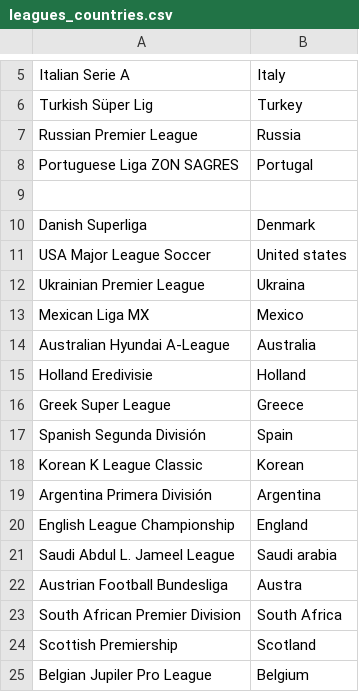
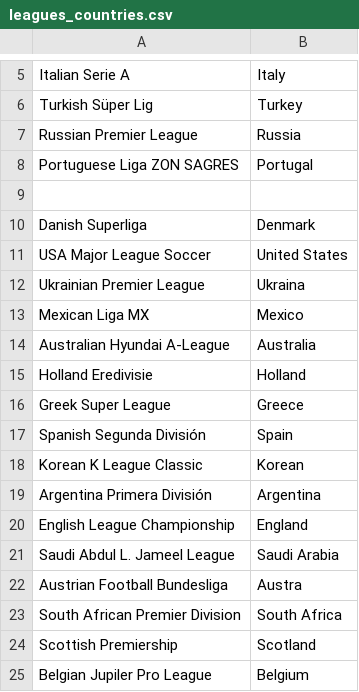
Before and after one commit to UndertakerW/FIFADB, a CSV file: Data/Data_encoded/leagues_countries.csv, drawn as a sheet; only a part is shown, gaps mark what is left out.

```diff
--- a/Data/Data_encoded/leagues_countries.csv
+++ b/Data/Data_encoded/leagues_countries.csv
@@ -10,3 +10,3 @@ Portuguese Liga ZON SAGRES,Portugal
 Danish Superliga,Denmark
-USA Major League Soccer,United states
+USA Major League Soccer,United States
 Ukrainian Premier League,Ukraina
@@ -20,3 +20,3 @@ Argentina Primera División,Argentina
 English League Championship,England
-Saudi Abdul L. Jameel League,Saudi arabia
+Saudi Abdul L. Jameel League,Saudi Arabia
 Austrian Football Bundesliga,Austra
```
Also changed, not shown: Data/Data_processed/country.csv, Data/Data_processed/league.csv, 1 other file.
